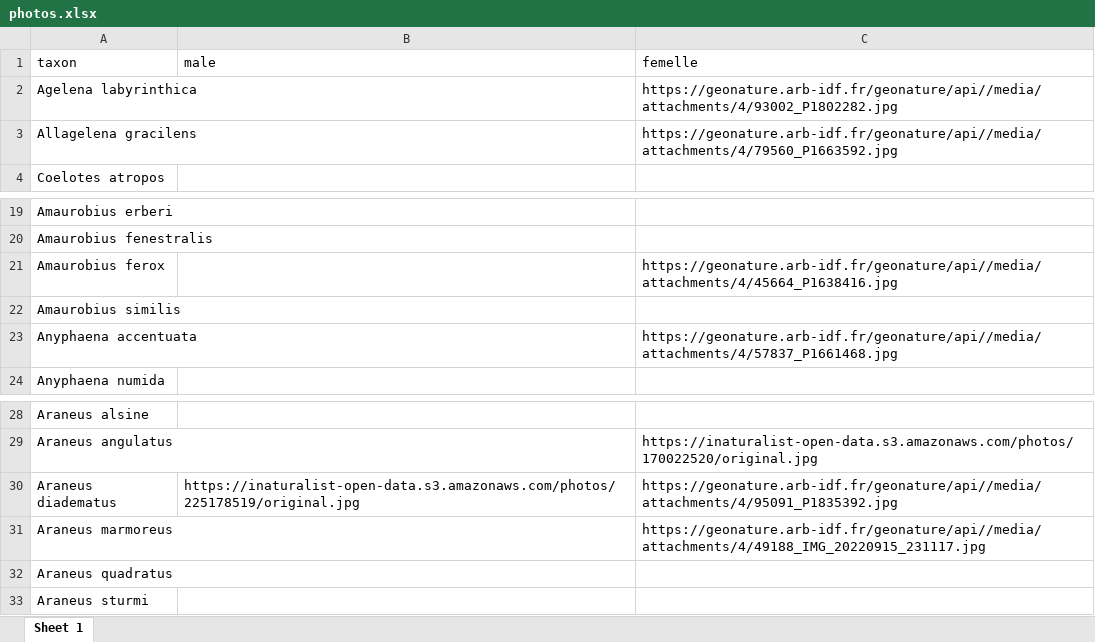
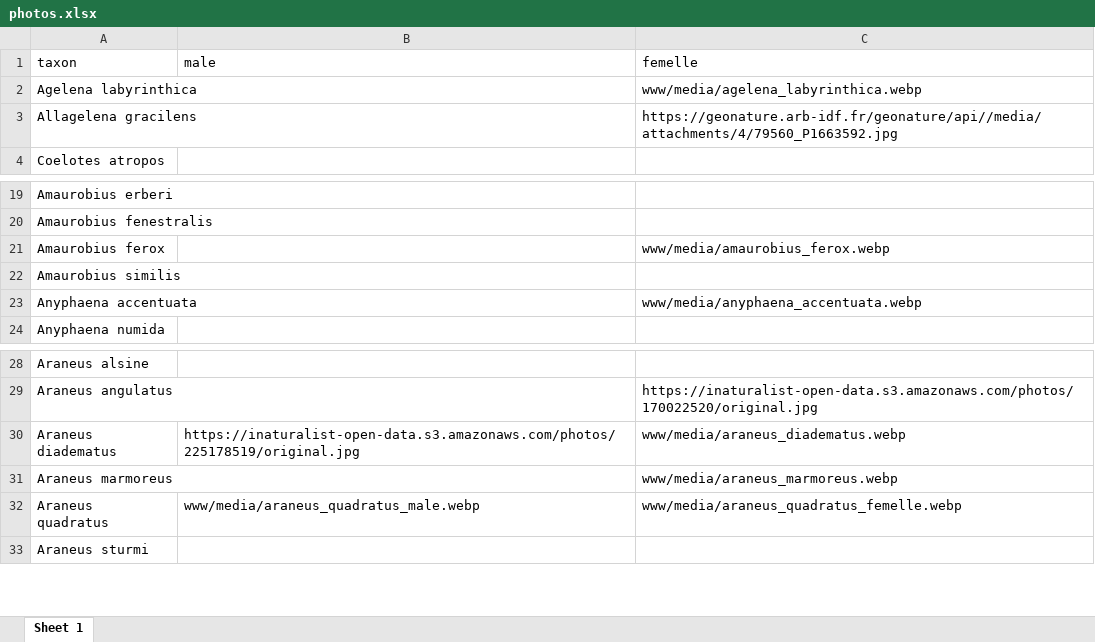
Before and after one commit to CedricMondy/araignees_idf, an Excel workbook: photos.xlsx, sheet Sheet 1, drawn as a sheet; only a part is shown, gaps mark what is left out; values as stored, in another font and other column widths than the file's, no borders; the diff names each change by its address in the sheet, - before the commit and + after, or states it on an @@ line.

```diff
--- a/photos.xlsx (sheet Sheet 1)
+++ b/photos.xlsx (sheet Sheet 1)
-C2 (femelle): https://geonature.arb-idf.fr/geonature/api//media/attachments/4/93002_P1802282.jpg
+C2 (femelle): www/media/agelena_labyrinthica.webp
-C21 (femelle): https://geonature.arb-idf.fr/geonature/api//media/attachments/4/45664_P1638416.jpg
+C21 (femelle): www/media/amaurobius_ferox.webp
-C23 (femelle): https://geonature.arb-idf.fr/geonature/api//media/attachments/4/57837_P1661468.jpg
+C23 (femelle): www/media/anyphaena_accentuata.webp
-C30 (femelle): https://geonature.arb-idf.fr/geonature/api//media/attachments/4/95091_P1835392.jpg
+C30 (femelle): www/media/araneus_diadematus.webp
-C31 (femelle): https://geonature.arb-idf.fr/geonature/api//media/attachments/4/49188_IMG_20220915_231117.jpg
+C31 (femelle): www/media/araneus_marmoreus.webp
-B32 (male): (empty)
+B32 (male): www/media/araneus_quadratus_male.webp
-C32 (femelle): (empty)
+C32 (femelle): www/media/araneus_quadratus_femelle.webp
```
Also changed, not shown: 7 other files.
